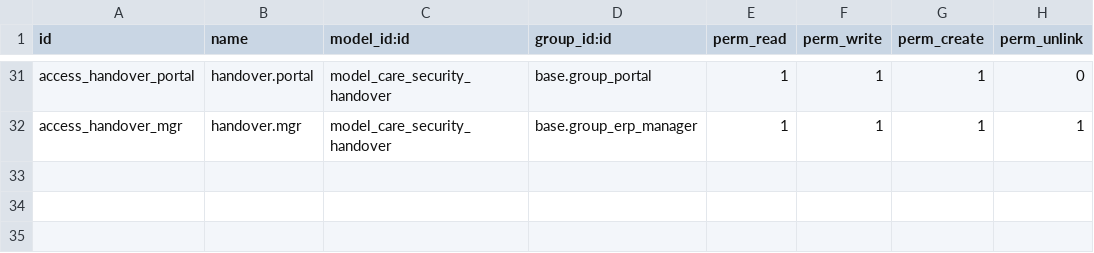
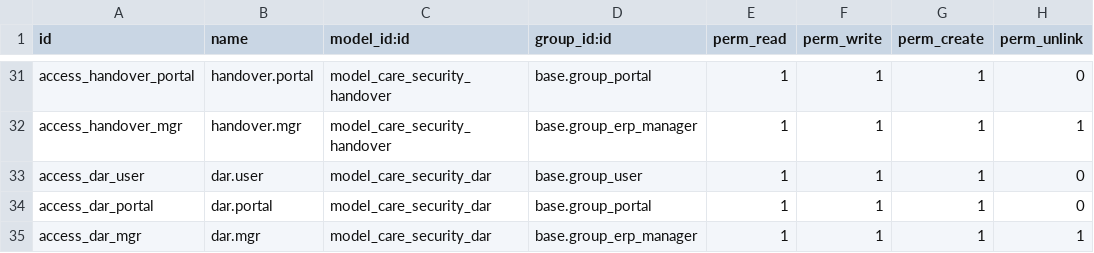
Before and after one commit to careodoo/odoo, a CSV file: care_cafm_mobile_api/security/ir.model.access.csv, drawn as a sheet; only a part is shown, gaps mark what is left out.

```diff
--- a/care_cafm_mobile_api/security/ir.model.access.csv
+++ b/care_cafm_mobile_api/security/ir.model.access.csv
@@ -32 +32,4 @@ access_handover_portal,handover.portal,model_care_security_handover,base.group_p
 access_handover_mgr,handover.mgr,model_care_security_handover,base.group_erp_manager,1,1,1,1
+access_dar_user,dar.user,model_care_security_dar,base.group_user,1,1,1,0
+access_dar_portal,dar.portal,model_care_security_dar,base.group_portal,1,1,1,0
+access_dar_mgr,dar.mgr,model_care_security_dar,base.group_erp_manager,1,1,1,1
```
Also changed, not shown: 3 other files.
